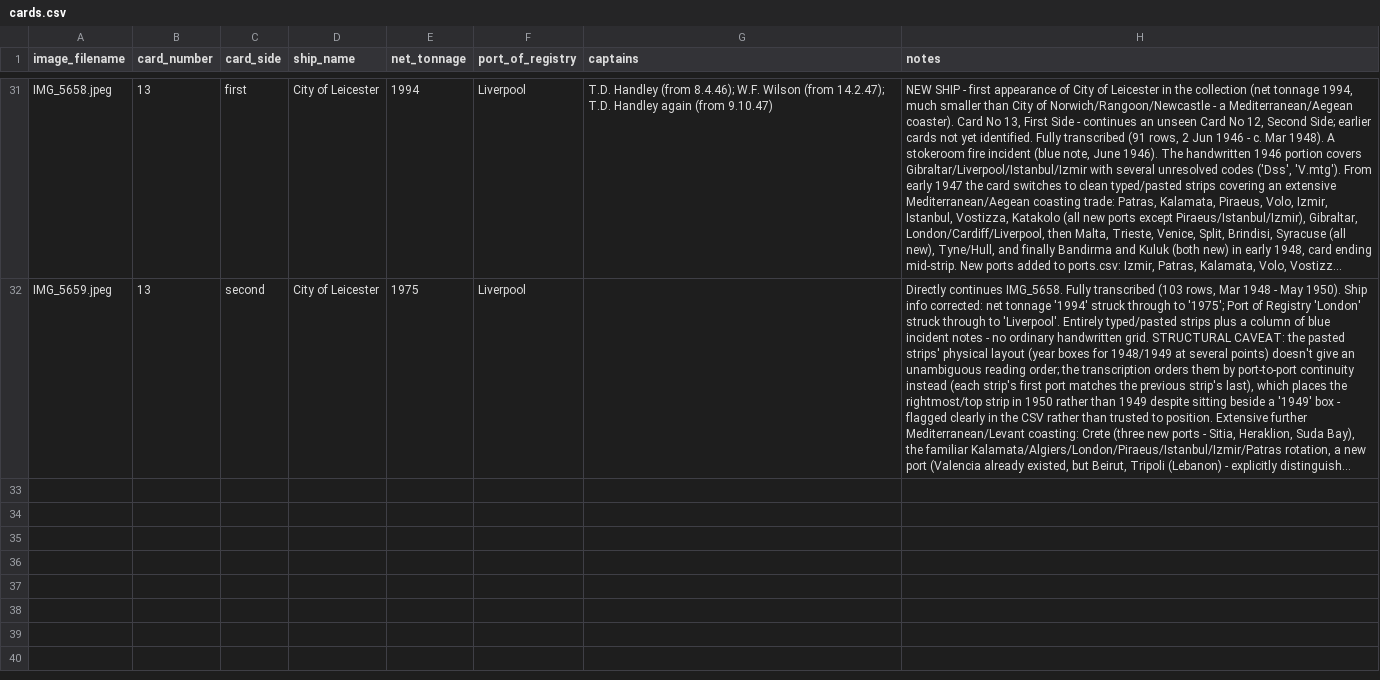
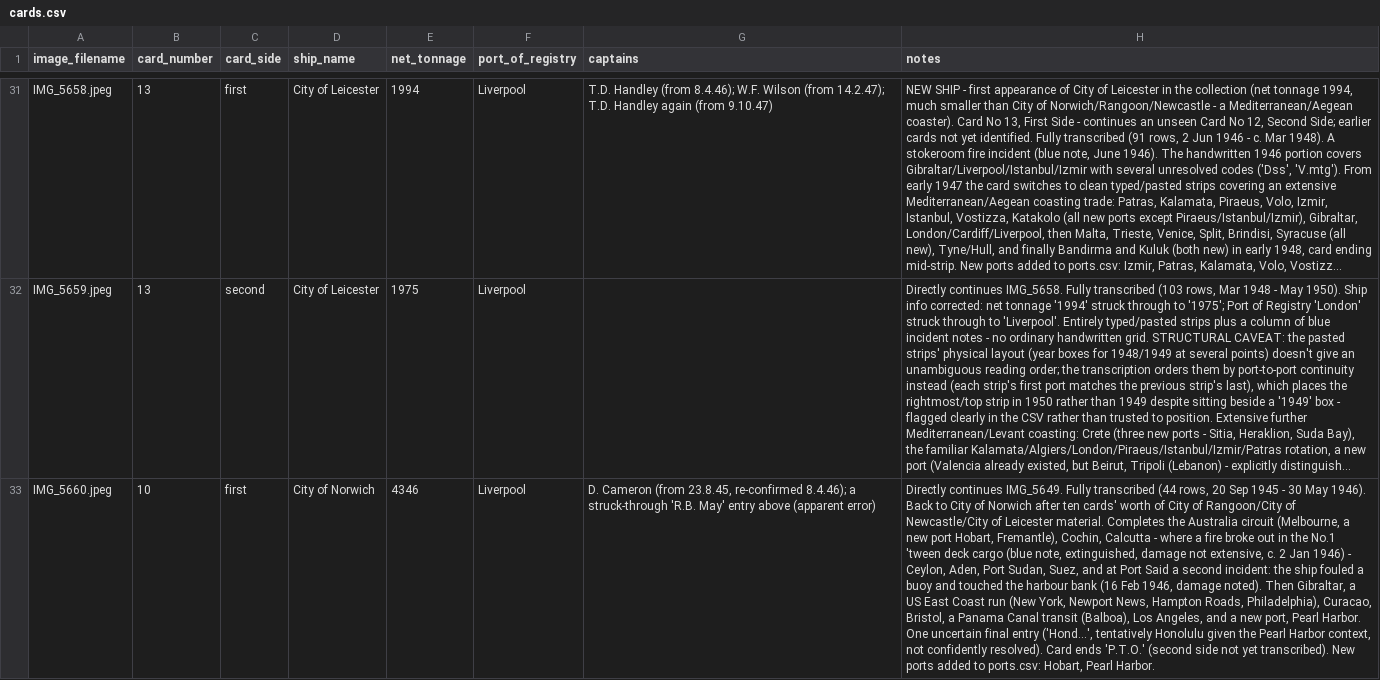
Before and after one commit to pushpingeo/rushton, a CSV file: transcriptions/cards.csv, drawn as a sheet; only a part is shown, gaps mark what is left out; long unchanged cells end in …; the diff names each change by its address in the sheet, - before the commit and + after, or states it on an @@ line.

Commit message:
Transcribe IMG_5660 (City of Norwich, Card No 10 first side)

```diff
--- a/transcriptions/cards.csv
+++ b/transcriptions/cards.csv
+row 33: IMG_5660.jpeg | 10 | first | City of Norwich | 4346 | Liverpool | D. Cameron (from 23.8.45, re-confirmed 8.4.46); a struck-through 'R.B. May' entry above (apparent error) | Directly continues IMG_5649. Fully transcribed (44 rows, 20 Sep 1945 - 30 May 1946). Back to City of Norwich after ten cards' worth of City of Rangoon/City of Newcastle/City of Leicester material. Completes the Australia circuit (Melbourne, a new port Hobart, Fremantle), Cochin, Calcutta - where a fire broke out in the No.1 'tween deck cargo (blue note, extinguished, damage not extensive, c. 2 Jan 1946) - Ceylon, Aden, Port Sudan, Suez, and at Port Said a second incident: the ship fouled a buoy and touched the harbour bank (16 Feb 1946, damage noted). Then Gibraltar, a US East Coast run (New York, Newport News, Hampton Roads, Philadelphia), Curacao, Bristol, a Panama Canal transit (Balboa), Los Angeles, and a new port, Pearl Harbor. One uncertain final entry ('Hond...', tentatively Honolulu given the Pearl Harbor context, not confidently resolved). Card ends 'P.T.O.' (second side not yet transcribed). New ports added to ports.csv: Hobart, Pearl Harbor.
```
Also changed, not shown: data/ports.csv, 2 other files.
